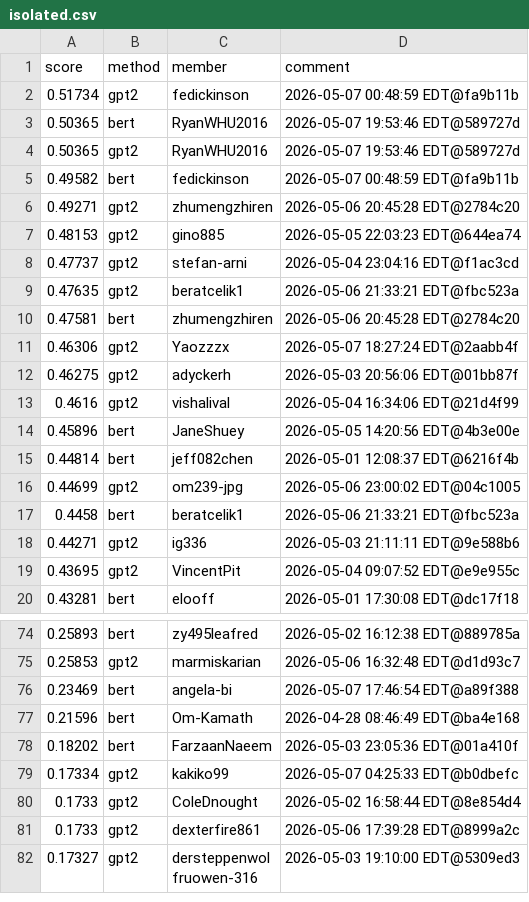
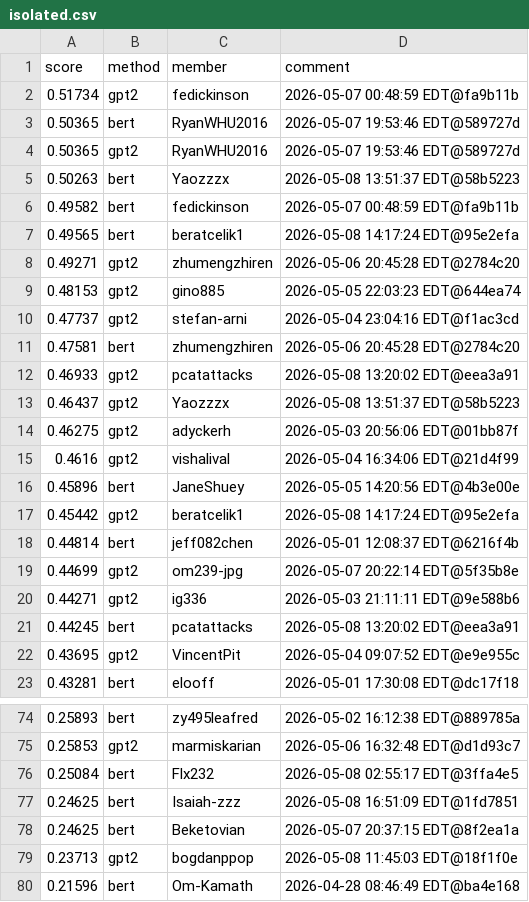
Before and after one commit to Cornell-Tech-CS5744-Spring-2026/leaderboards, a CSV file: a5/isolated.csv, drawn as a sheet; only a part is shown, gaps mark what is left out; the shorter side is filled out with more unchanged rows; the diff covers the shown part only.

Commit message:
Leaderboard Update

```diff
--- a/a5/isolated.csv
+++ b/a5/isolated.csv
@@ -4,3 +4,5 @@ score,method,member,comment
 0.50365,gpt2,RyanWHU2016,2026-05-07 19:53:46 EDT@589727d
+0.50263,bert,Yaozzzx,2026-05-08 13:51:37 EDT@58b5223
 0.49582,bert,fedickinson,2026-05-07 00:48:59 EDT@fa9b11b
+0.49565,bert,beratcelik1,2026-05-08 14:17:24 EDT@95e2efa
 0.49271,gpt2,zhumengzhiren,2026-05-06 20:45:28 EDT@2784c20
@@ -8,5 +10,5 @@ score,method,member,comment
 0.47737,gpt2,stefan-arni,2026-05-04 23:04:16 EDT@f1ac3cd
-0.47635,gpt2,beratcelik1,2026-05-06 21:33:21 EDT@fbc523a
 0.47581,bert,zhumengzhiren,2026-05-06 20:45:28 EDT@2784c20
-0.46306,gpt2,Yaozzzx,2026-05-07 18:27:24 EDT@2aabb4f
+0.46933,gpt2,pcatattacks,2026-05-08 13:20:02 EDT@eea3a91
+0.46437,gpt2,Yaozzzx,2026-05-08 13:51:37 EDT@58b5223
 0.46275,gpt2,adyckerh,2026-05-03 20:56:06 EDT@01bb87f
@@ -14,6 +16,7 @@ score,method,member,comment
 0.45896,bert,JaneShuey,2026-05-05 14:20:56 EDT@4b3e00e
+0.45442,gpt2,beratcelik1,2026-05-08 14:17:24 EDT@95e2efa
 0.44814,bert,jeff082chen,2026-05-01 12:08:37 EDT@6216f4b
-0.44699,gpt2,om239-jpg,2026-05-06 23:00:02 EDT@04c1005
-0.4458,bert,beratcelik1,2026-05-06 21:33:21 EDT@fbc523a
+0.44699,gpt2,om239-jpg,2026-05-07 20:22:14 EDT@5f35b8e
 0.44271,gpt2,ig336,2026-05-03 21:11:11 EDT@9e588b6
+0.44245,bert,pcatattacks,2026-05-08 13:20:02 EDT@eea3a91
 0.43695,gpt2,VincentPit,2026-05-04 09:07:52 EDT@e9e955c
@@ -75,3 +75,6 @@ score,method,member,comment
 0.25853,gpt2,marmiskarian,2026-05-06 16:32:48 EDT@d1d93c7
-0.23469,bert,angela-bi,2026-05-07 17:46:54 EDT@a89f388
+0.25084,bert,Flx232,2026-05-08 02:55:17 EDT@3ffa4e5
+0.24625,bert,Isaiah-zzz,2026-05-08 16:51:09 EDT@1fd7851
+0.24625,bert,Beketovian,2026-05-07 20:37:15 EDT@8f2ea1a
+0.23713,gpt2,bogdanppop,2026-05-08 11:45:03 EDT@18f1f0e
 0.21596,bert,Om-Kamath,2026-04-28 08:46:49 EDT@ba4e168
```
Also changed, not shown: 4 added rows, 10 removed rows, 25 moved rows and 5 edited cells elsewhere in this file.
